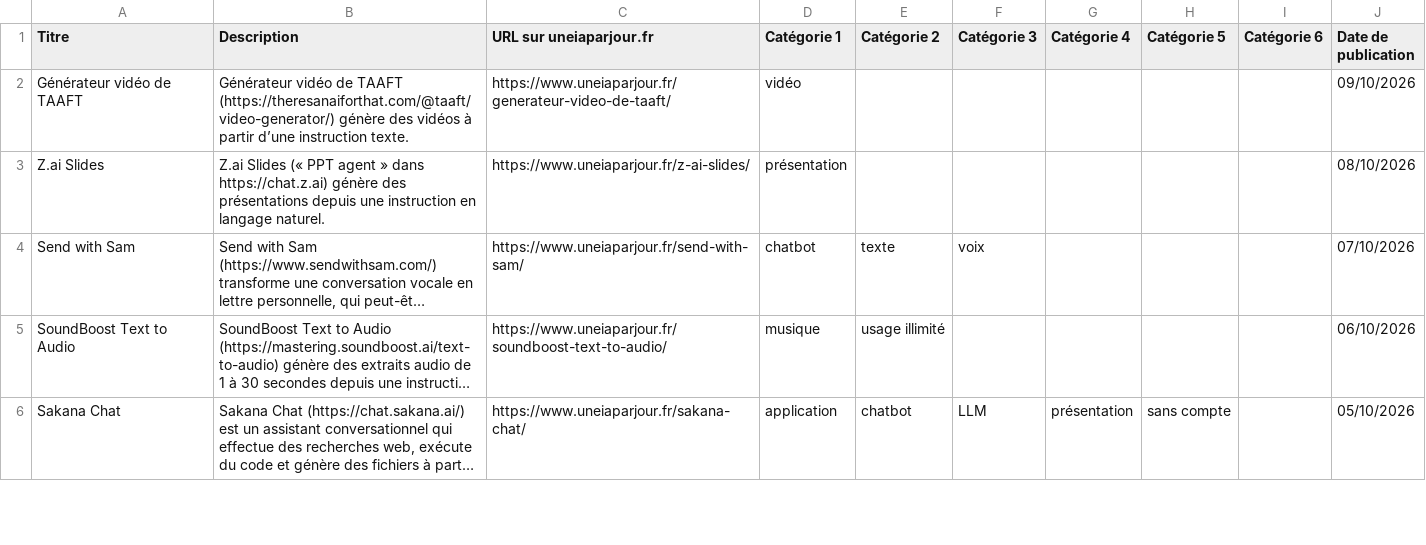
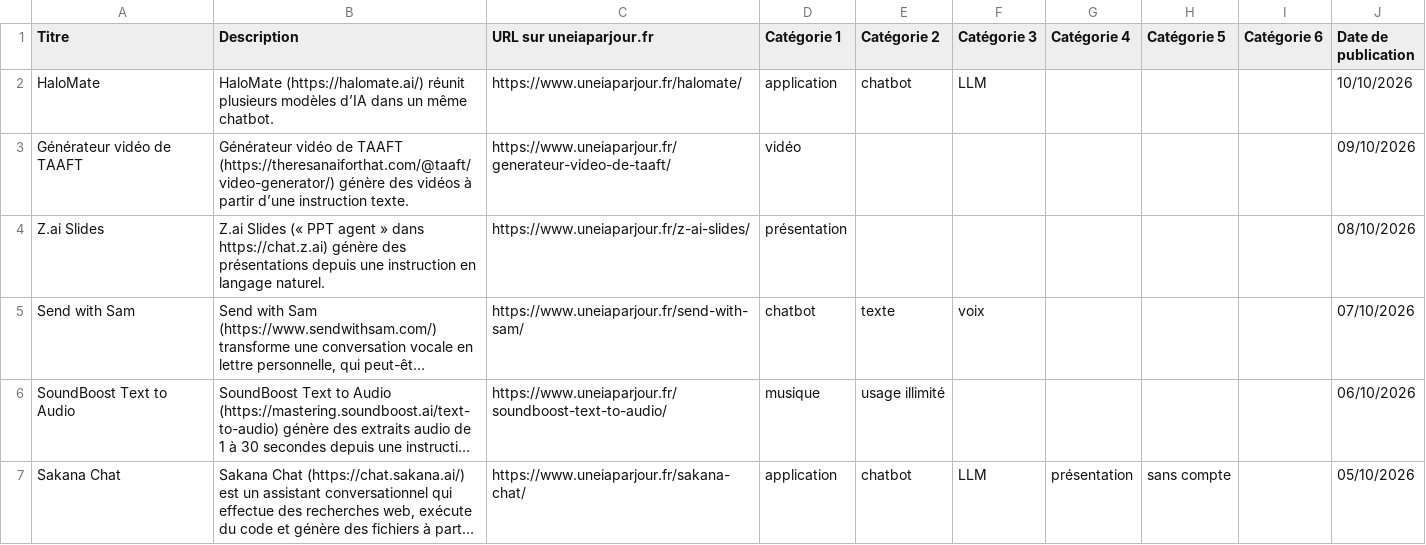
Before and after one commit to uneIAparjour/base, a CSV file: base-uneiaparjour.csv, drawn as a sheet; only a part is shown; long unchanged cells end in ….

```diff
--- a/base-uneiaparjour.csv
+++ b/base-uneiaparjour.csv
@@ -1,2 +1,3 @@
 Titre,Description,URL sur uneiaparjour.fr,Catégorie 1,Catégorie 2,Catégorie 3,Catégorie 4,Catégorie 5,Catégorie 6,Date de publication
+HaloMate,HaloMate (https://halomate.ai/) réunit plusieurs modèles d’IA dans un même chatbot.,https://www.uneiaparjour.fr/halomate/,application,chatbot,LLM,,,,10/10/2026
 Générateur vidéo de TAAFT,Générateur vidéo de TAAFT (https://theresanaiforthat.com/@taaft/video-generator/) génère des vidéos à partir d’une instruction texte.,https://www.uneiaparjour.fr/generateur-video-de-taaft/,vidéo,,,,,,09/10/2026
```
Also changed, not shown: 3 other files.
